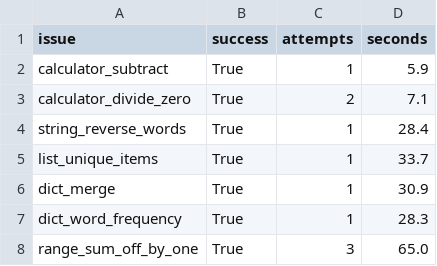
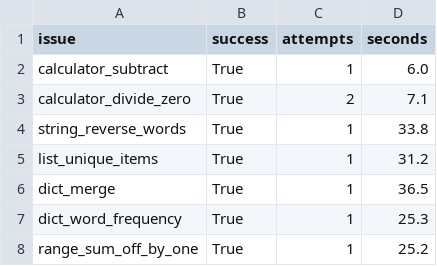
Before and after one commit to vkprofessional1031-svg/Bug-Surface, a CSV file: eval/results.csv, drawn as a sheet.

```diff
--- a/eval/results.csv
+++ b/eval/results.csv
@@ -1,8 +1,8 @@
 issue,success,attempts,seconds
-calculator_subtract,True,1,5.9
+calculator_subtract,True,1,6.0
 calculator_divide_zero,True,2,7.1
-string_reverse_words,True,1,28.4
-list_unique_items,True,1,33.7
-dict_merge,True,1,30.9
-dict_word_frequency,True,1,28.3
-range_sum_off_by_one,True,3,65.0
+string_reverse_words,True,1,33.8
+list_unique_items,True,1,31.2
+dict_merge,True,1,36.5
+dict_word_frequency,True,1,25.3
+range_sum_off_by_one,True,1,25.2
```
Also changed, not shown: 9 other files.
